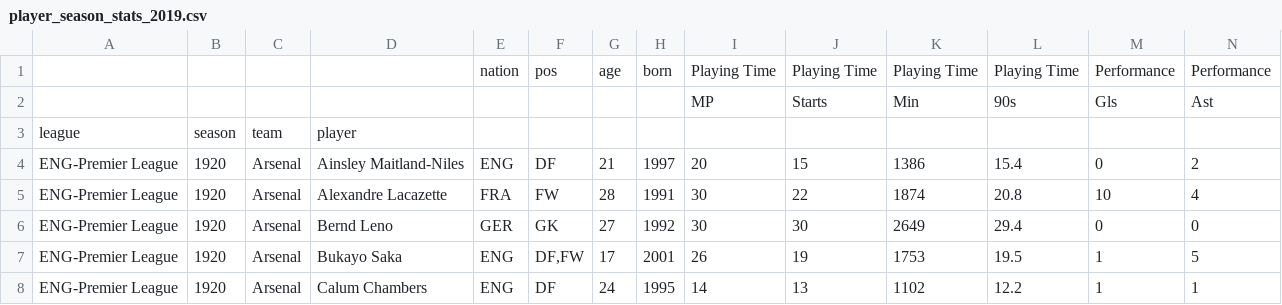
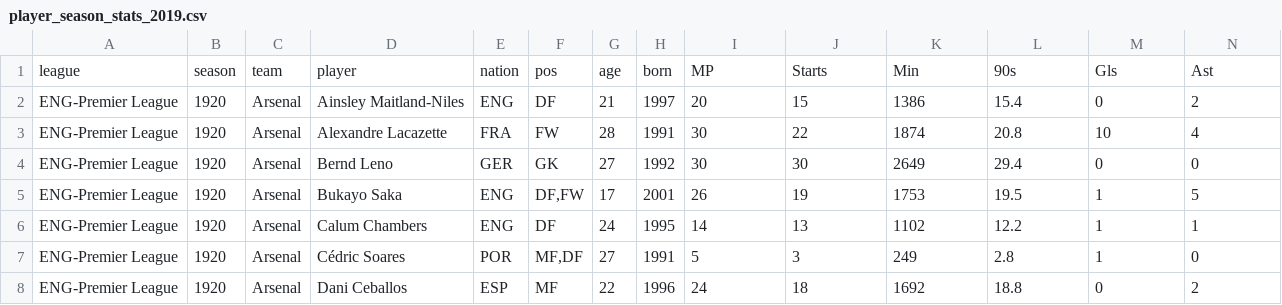
Before and after one commit to dlddu/university-introduction-to-data-visualization-team-project, a CSV file: data/player_season_stats_2019.csv, drawn as a sheet; only a part is shown; the shorter side is filled out with more unchanged rows; removed rows and columns are numbered as before the commit, all else as after; rows hold the shown columns only; the diff names each change by its address in the sheet, - before the commit and + after, or states it on an @@ line.

```diff
--- a/data/player_season_stats_2019.csv
+++ b/data/player_season_stats_2019.csv
-row 1:  |  |  |  | nation | pos | age | born | Playing Time | Playing Time | Playing Time | Playing Time | Performance | Performance
-A1: (empty)
+A1: league
-B1: (empty)
+B1: season
-C1: (empty)
+C1: team
-D1: (empty)
+D1: player
-E1: (empty)
+E1: nation
-F1: (empty)
+F1: pos
-G1: (empty)
+G1: age
-H1: (empty)
+H1: born
-row 3: league | season | team | player
```
Also changed, not shown: data/player_season_stats_2021.csv, data/player_season_stats_2022.csv, 5 other files.
